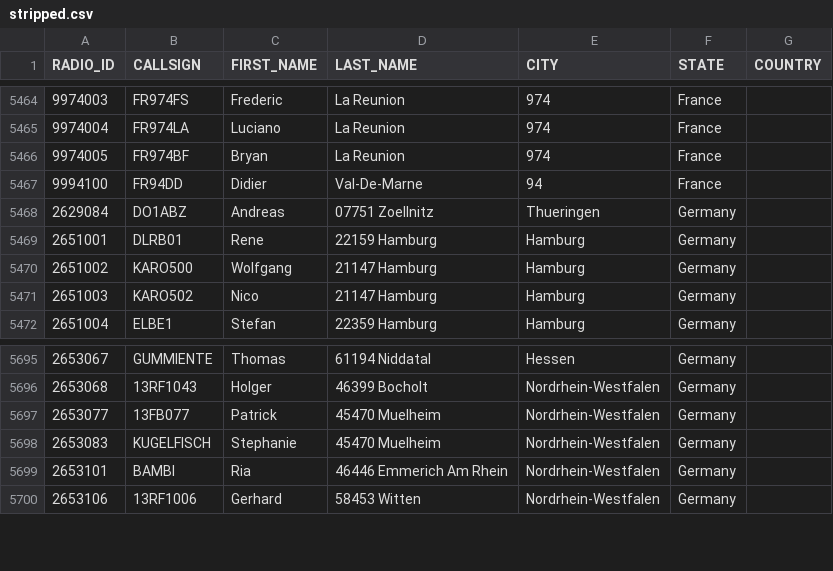
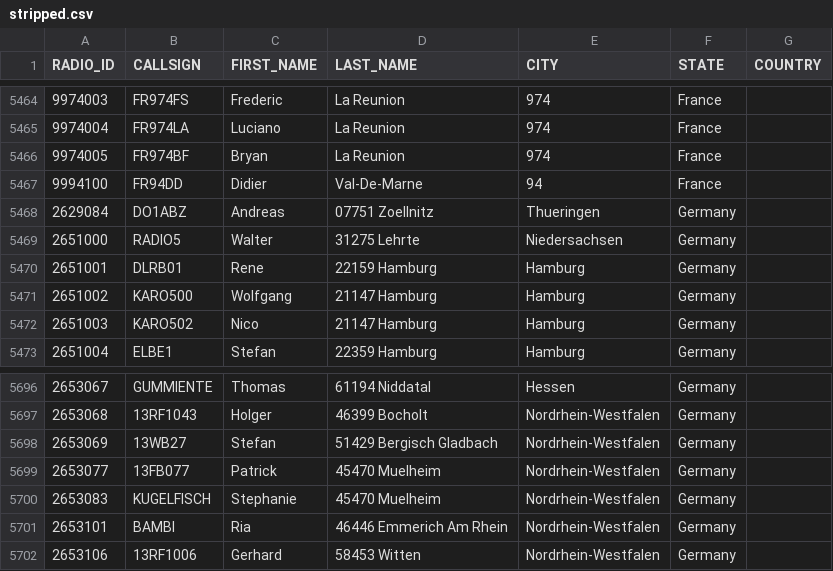
Before and after one commit to FreeDMR-Digital-Network/MW0MWZ-HostFiles, a CSV file: stripped.csv, drawn as a sheet; only a part is shown, gaps mark what is left out; the diff names each change by its address in the sheet, - before the commit and + after, or states it on an @@ line.

Commit message:
Add files via upload

```diff
--- a/stripped.csv
+++ b/stripped.csv
+row 5469: 2651000 | RADIO5 | Walter | 31275 Lehrte | Niedersachsen | Germany
+row 5698: 2653069 | 13WB27 | Stefan | 51429 Bergisch Gladbach | Nordrhein-Westfalen | Germany
```
